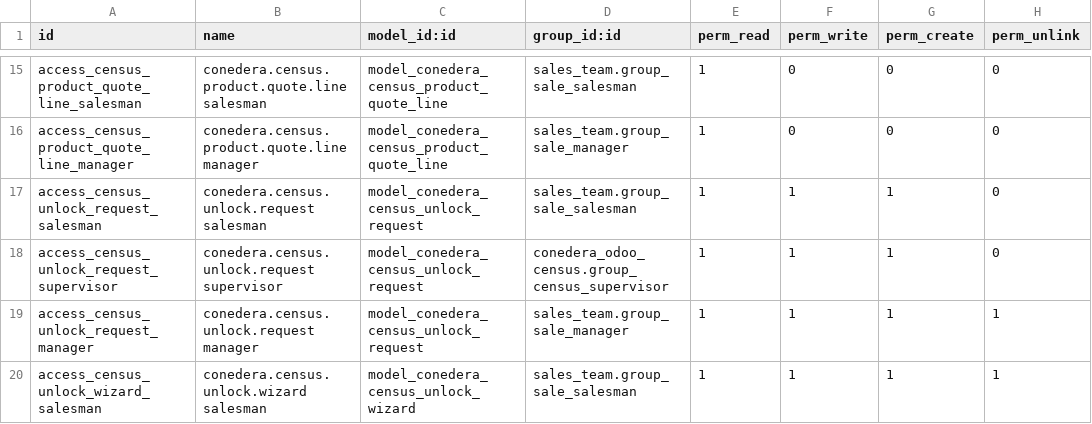
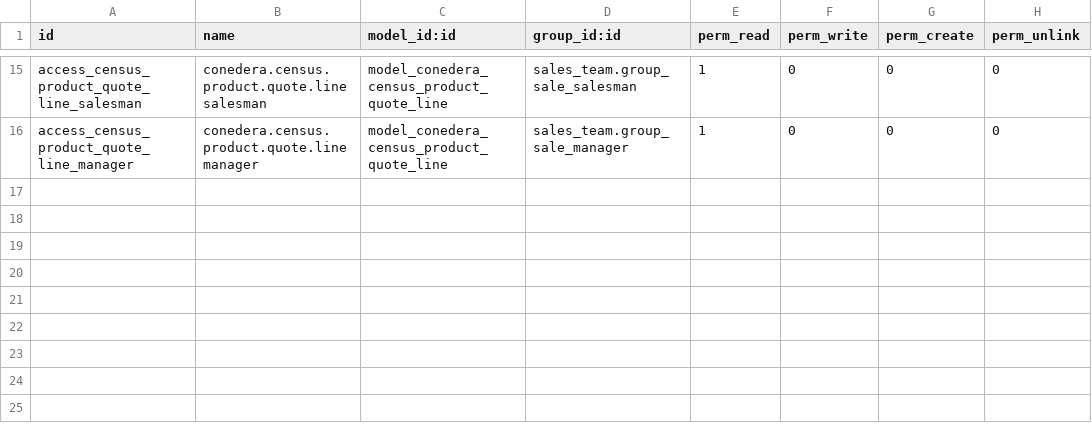
Before and after one commit to midrovom/theme_prime_custom, a CSV file: conedera_odoo_census/security/ir.model.access.csv, drawn as a sheet; only a part is shown, gaps mark what is left out.

```diff
--- a/conedera_odoo_census/security/ir.model.access.csv
+++ b/conedera_odoo_census/security/ir.model.access.csv
@@ -16,5 +16 @@ access_census_product_quote_line_salesman,conedera.census.product.quote.line sal
 access_census_product_quote_line_manager,conedera.census.product.quote.line manager,model_conedera_census_product_quote_line,sales_team.group_sale_manager,1,0,0,0
-access_census_unlock_request_salesman,conedera.census.unlock.request salesman,model_conedera_census_unlock_request,sales_team.group_sale_salesman,1,1,1,0
-access_census_unlock_request_supervisor,conedera.census.unlock.request supervisor,model_conedera_census_unlock_request,conedera_odoo_census.group_census_supervisor,1,1,1,0
-access_census_unlock_request_manager,conedera.census.unlock.request manager,model_conedera_census_unlock_request,sales_team.group_sale_manager,1,1,1,1
-access_census_unlock_wizard_salesman,conedera.census.unlock.wizard salesman,model_conedera_census_unlock_wizard,sales_team.group_sale_salesman,1,1,1,1
```
Also changed, not shown: 21 other files.
